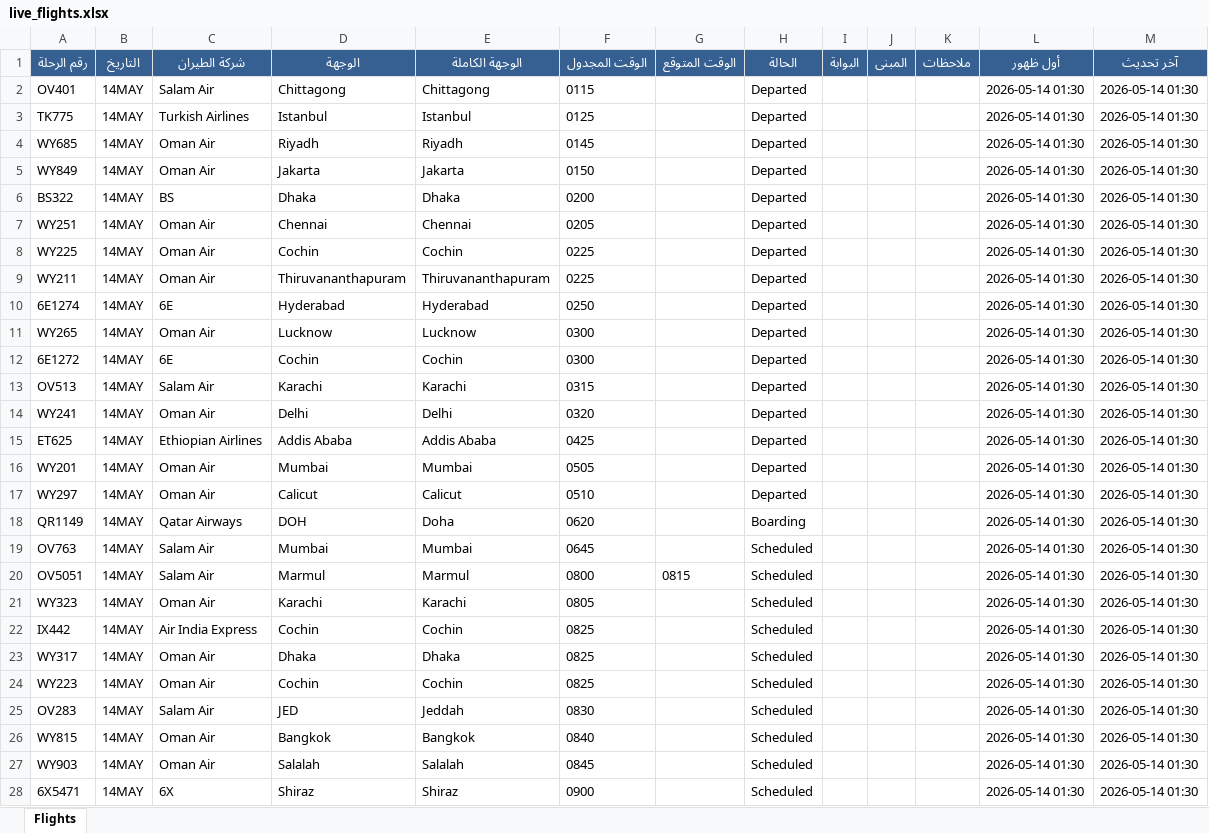
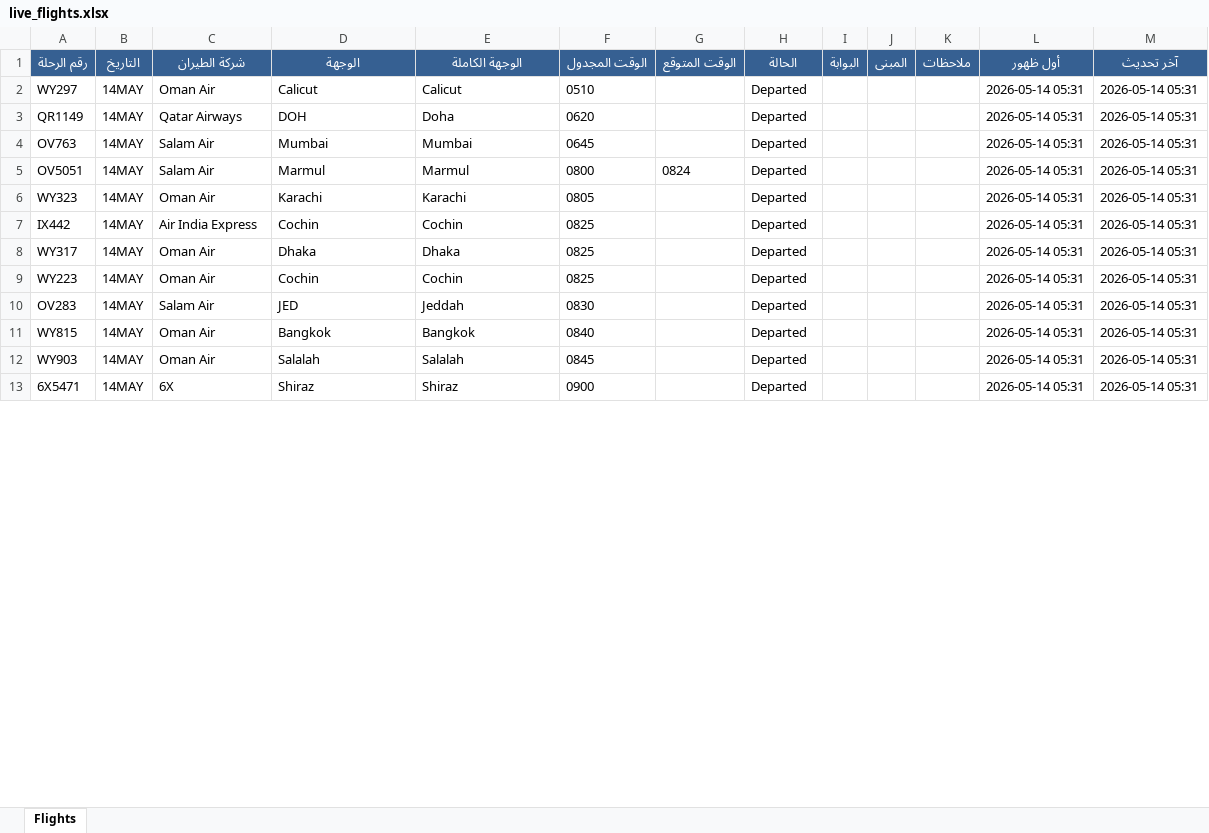
Before and after one commit to khalidsaif912/live-flights, an Excel workbook: flight_data/live_flights.xlsx, sheet Flights, drawn as a sheet; only a part is shown; values as stored, in another font and other column widths than the file's, no borders; removed rows and columns are numbered as before the commit, all else as after; the diff covers the shown part only; the diff names each change by its address in the sheet, - before the commit and + after, or states it on an @@ line.

```diff
--- a/flight_data/live_flights.xlsx (sheet Flights)
+++ b/flight_data/live_flights.xlsx (sheet Flights)
-row 2: OV401 | 14MAY | Salam Air | Chittagong | Chittagong | 0115 |  | Departed |  |  |  | 2026-05-14 01:30 | 2026-05-14 01:30
-row 3: TK775 | 14MAY | Turkish Airlines | Istanbul | Istanbul | 0125 |  | Departed |  |  |  | 2026-05-14 01:30 | 2026-05-14 01:30
-row 4: WY685 | 14MAY | Oman Air | Riyadh | Riyadh | 0145 |  | Departed |  |  |  | 2026-05-14 01:30 | 2026-05-14 01:30
-row 5: WY849 | 14MAY | Oman Air | Jakarta | Jakarta | 0150 |  | Departed |  |  |  | 2026-05-14 01:30 | 2026-05-14 01:30
-row 6: BS322 | 14MAY | BS | Dhaka | Dhaka | 0200 |  | Departed |  |  |  | 2026-05-14 01:30 | 2026-05-14 01:30
-row 7: WY251 | 14MAY | Oman Air | Chennai | Chennai | 0205 |  | Departed |  |  |  | 2026-05-14 01:30 | 2026-05-14 01:30
-row 8: WY225 | 14MAY | Oman Air | Cochin | Cochin | 0225 |  | Departed |  |  |  | 2026-05-14 01:30 | 2026-05-14 01:30
-row 9: WY211 | 14MAY | Oman Air | Thiruvananthapuram | Thiruvananthapuram | 0225 |  | Departed |  |  |  | 2026-05-14 01:30 | 2026-05-14 01:30
-row 10: 6E1274 | 14MAY | 6E | Hyderabad | Hyderabad | 0250 |  | Departed |  |  |  | 2026-05-14 01:30 | 2026-05-14 01:30
-row 11: WY265 | 14MAY | Oman Air | Lucknow | Lucknow | 0300 |  | Departed |  |  |  | 2026-05-14 01:30 | 2026-05-14 01:30
-row 12: 6E1272 | 14MAY | 6E | Cochin | Cochin | 0300 |  | Departed |  |  |  | 2026-05-14 01:30 | 2026-05-14 01:30
-row 13: OV513 | 14MAY | Salam Air | Karachi | Karachi | 0315 |  | Departed |  |  |  | 2026-05-14 01:30 | 2026-05-14 01:30
-row 14: WY241 | 14MAY | Oman Air | Delhi | Delhi | 0320 |  | Departed |  |  |  | 2026-05-14 01:30 | 2026-05-14 01:30
-row 15: ET625 | 14MAY | Ethiopian Airlines | Addis Ababa | Addis Ababa | 0425 |  | Departed |  |  |  | 2026-05-14 01:30 | 2026-05-14 01:30
-row 16: WY201 | 14MAY | Oman Air | Mumbai | Mumbai | 0505 |  | Departed |  |  |  | 2026-05-14 01:30 | 2026-05-14 01:30
-L2:L13 (أول ظهور): 2026-05-14 01:30
+L2:L13 (أول ظهور): 2026-05-14 05:31
-M2:M13 (آخر تحديث): 2026-05-14 01:30
+M2:M13 (آخر تحديث): 2026-05-14 05:31
-H3 (الحالة): Boarding
+H3 (الحالة): Departed
-H4:H13 (الحالة): Scheduled
+H4:H13 (الحالة): Departed
-G5 (الوقت المتوقع): 0815
+G5 (الوقت المتوقع): 0824
```
Also changed, not shown: 15 added rows, 2 removed rows and 162 edited cells elsewhere in this sheet, flight_data/archive_flights.xlsx, 3 other files.
